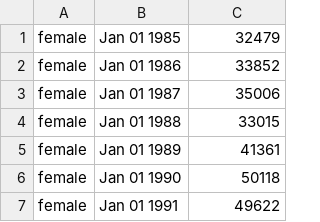
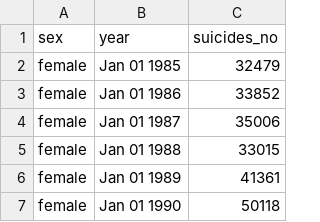
Before and after one commit to ZLim0036/FIT-3179-Project-2, a CSV file: data/suicide_case_year.csv, drawn as a sheet; only a part is shown; the shorter side is filled out with more unchanged rows.

Commit message:
Add heaer into the csv file

```diff
--- a/data/suicide_case_year.csv
+++ b/data/suicide_case_year.csv
@@ -1 +1,2 @@
+sex,year,suicides_no
 female,Jan 01 1985,32479
```
